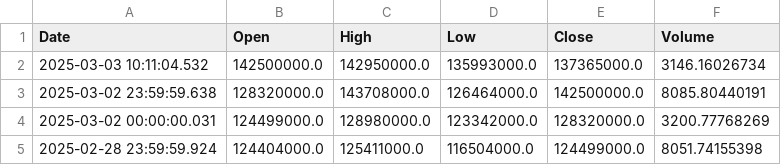
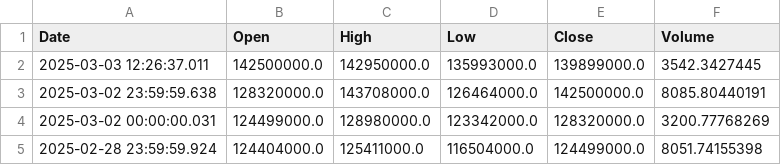
Before and after one commit to y10b/coin, a CSV file: upbit_bitcoin_prices.csv, drawn as a sheet; only a part is shown.

```diff
--- a/upbit_bitcoin_prices.csv
+++ b/upbit_bitcoin_prices.csv
@@ -1,3 +1,3 @@
 Date,Open,High,Low,Close,Volume
-2025-03-03 10:11:04.532,142500000.0,142950000.0,135993000.0,137365000.0,3146.16026734
+2025-03-03 12:26:37.011,142500000.0,142950000.0,135993000.0,139899000.0,3542.3427445
 2025-03-02 23:59:59.638,128320000.0,143708000.0,126464000.0,142500000.0,8085.80440191
```
Also changed, not shown: 2 other files.
